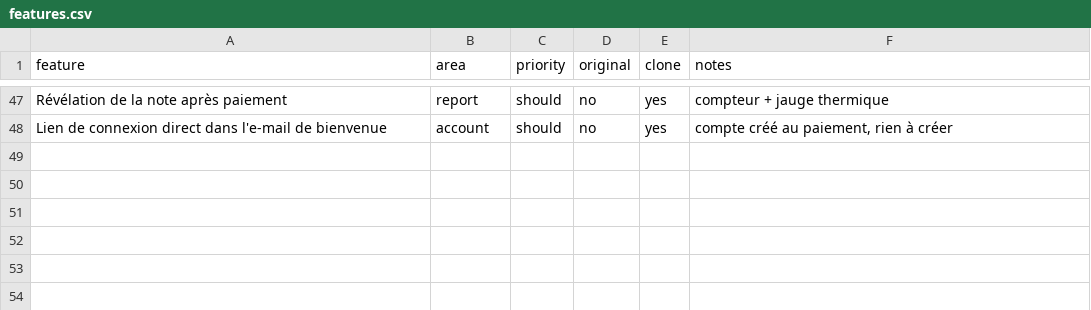
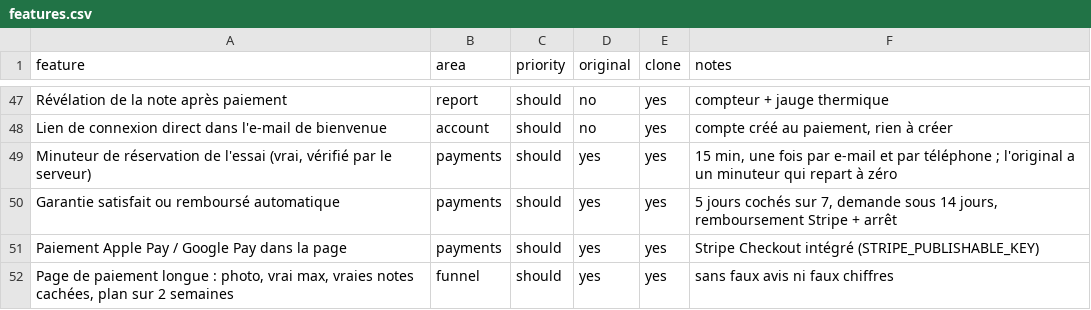
Before and after one commit to mael49170/Lookmaxing, a CSV file: replica/features.csv, drawn as a sheet; only a part is shown, gaps mark what is left out.

```diff
--- a/replica/features.csv
+++ b/replica/features.csv
@@ -48 +48,5 @@ Révélation de la note après paiement,report,should,no,yes,compteur + jauge th
 Lien de connexion direct dans l'e-mail de bienvenue,account,should,no,yes,"compte créé au paiement, rien à créer"
+"Minuteur de réservation de l'essai (vrai, vérifié par le serveur)",payments,should,yes,yes,"15 min, une fois par e-mail et par téléphone ; l'original a un minuteur qui repart à zéro"
+Garantie satisfait ou remboursé automatique,payments,should,yes,yes,"5 jours cochés sur 7, demande sous 14 jours, remboursement Stripe + arrêt"
+Paiement Apple Pay / Google Pay dans la page,payments,should,yes,yes,Stripe Checkout intégré (STRIPE_PUBLISHABLE_KEY)
+"Page de paiement longue : photo, vrai max, vraies notes cachées, plan sur 2 semaines",funnel,should,yes,yes,sans faux avis ni faux chiffres
```
Also changed, not shown: 27 other files.
